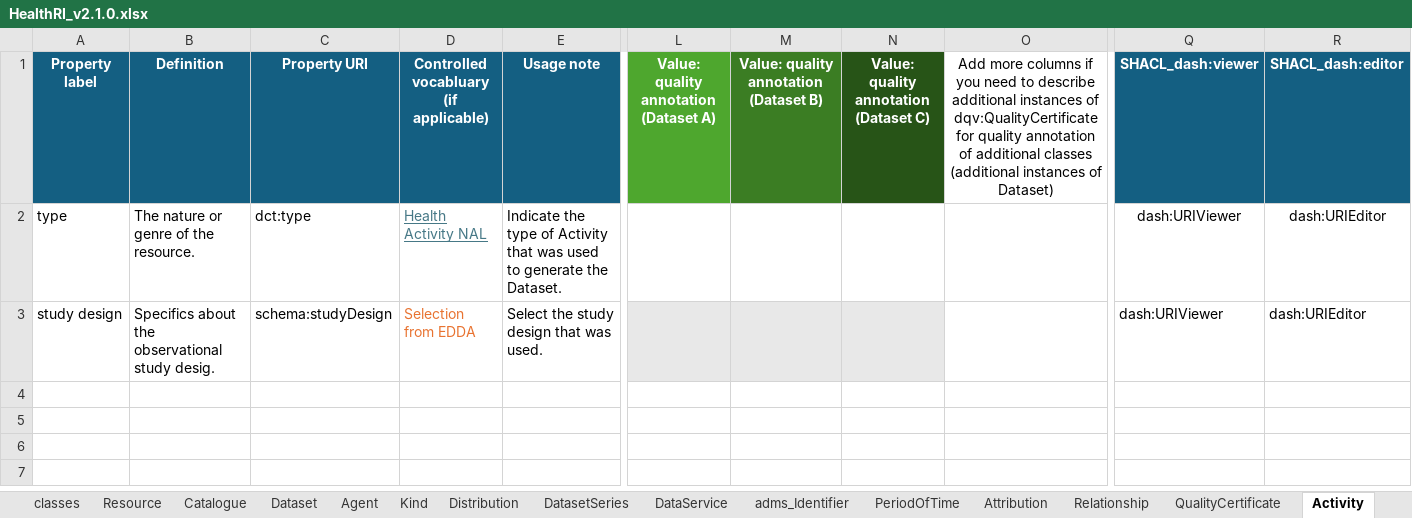
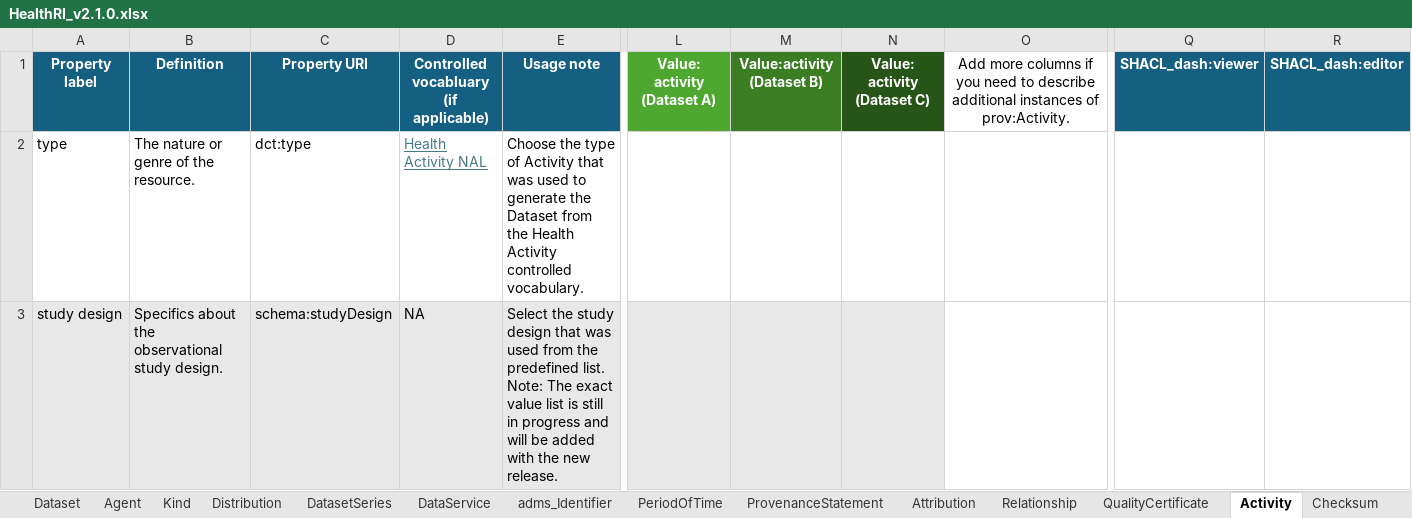
Before and after one commit to Health-RI/metadata-documentation, an Excel workbook: src/excel/HealthRI_v2.1.0.xlsx, sheet Activity, drawn as a sheet; only a part is shown, gaps mark what is left out; values as stored, in another font and other column widths than the file's, no borders; conditional formats not drawn; ↵ is a line break in a cell; the diff covers the shown part only; the diff names each change by its address in the sheet, - before the commit and + after, or states it on an @@ line.

```diff
--- a/src/excel/HealthRI_v2.1.0.xlsx (sheet Activity)
+++ b/src/excel/HealthRI_v2.1.0.xlsx (sheet Activity)
+sheet tab: ProvenanceStatement
-L1: Value: quality annotation (Dataset A)
+L1: Value: activity (Dataset A)
-M1: Value: quality annotation (Dataset B)
+M1: Value:activity (Dataset B)
-N1: Value: quality annotation (Dataset C)
+N1: Value: activity (Dataset C)
-O1: …instances of dqv:QualityCertificate for quality annotation of additional classes (additional instances of Dataset)
+O1: …instances of prov:Activity.
-E2 (Usage note): Indicate the type of Activity that was used to generate the Dataset.
+E2 (Usage note): Choose the type of Activity that was used to generate the Dataset from the Health Activity controlled vocabulary.
-Q2:Q3 (SHACL_dash:viewer): dash:URIViewer
+Q2:Q3 (SHACL_dash:viewer): (empty)
-R2:R3 (SHACL_dash:editor): dash:URIEditor
+R2:R3 (SHACL_dash:editor): (empty)
-A3:E3 fill: none
+A3:E3 fill: #E8E8E8
-B3 (Definition): …observational study desig.
+B3 (Definition): …observational study design.
-D3: Selection from EDDA
+D3: NA
-D3 text colour: #E87331
+D3 text colour: black
-E3 (Usage note): …that was used.
+E3 (Usage note): …that was used from the predefined list. ↵ Note: The exact value list is still in progress and will be added with the new release.
```
Also changed, not shown: cell formats elsewhere in this sheet, sheet Dataset, sheet Distribution, sheet Column, sheet Table, sheet prefixes, sheet DataService, 7 more sheets, 24 other files.
